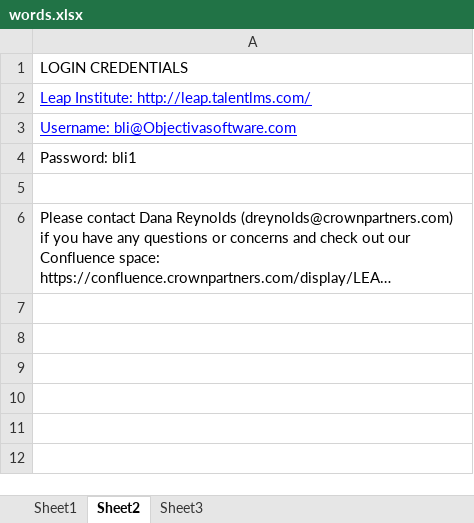
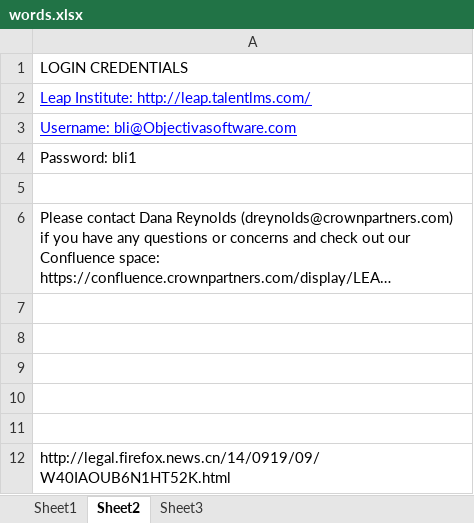
Before and after one commit to lim1087/develop, an Excel workbook: words.xlsx, sheet Sheet2, drawn as a sheet; long unchanged cells end in …; values as stored, in another font and other column widths than the file's, no borders; the diff names each change by its address in the sheet, - before the commit and + after, or states it on an @@ line.

```diff
--- a/words.xlsx (sheet Sheet2)
+++ b/words.xlsx (sheet Sheet2)
+row 7: (empty)
+row 8: (empty)
+row 9: (empty)
+row 10: (empty)
+row 11: (empty)
+row 12: http://legal.firefox.news.cn/14/0919/09/W40IAOUB6N1HT52K.html
```
Also changed, not shown: sheet Sheet1.
